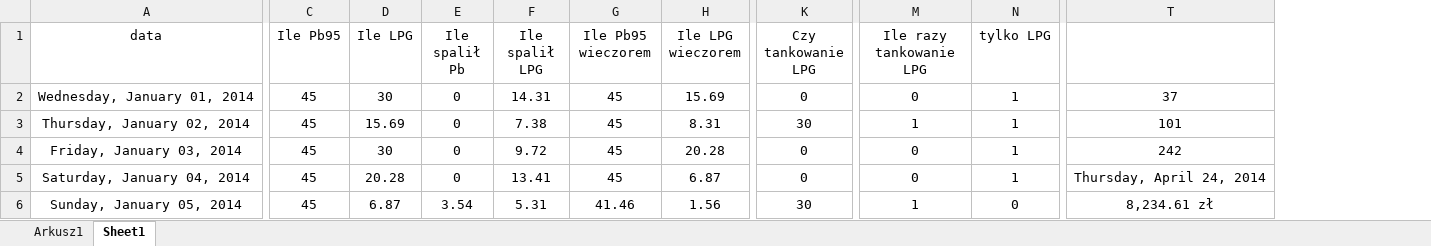
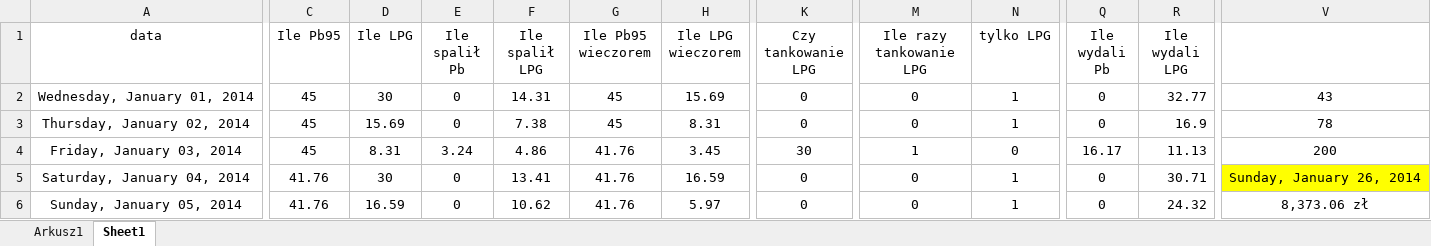
Before and after one commit to simon04PL/matura-exam, an Excel workbook: wykonane/CKE-zbiór-zadań/84/84.xlsx, sheet Sheet1, drawn as a sheet; only a part is shown, gaps mark what is left out; values as stored, in another font and other column widths than the file's, no borders; conditional formats not drawn; removed rows and columns are numbered as before the commit, all else as after; the diff covers the shown part only; the diff names each change by its address in the sheet, - before the commit and + after, or states it on an @@ line.

```diff
--- a/wykonane/CKE-zbiór-zadań/84/84.xlsx (sheet Sheet1)
+++ b/wykonane/CKE-zbiór-zadań/84/84.xlsx (sheet Sheet1)
+column Q (Ile wydali Pb), rows 2-6: 0 | 0 | 16.17 | 0 | 0
+column R (Ile wydali LPG), rows 2-6: 32.77 | 16.9 | 11.13 | 30.71 | 24.32
-column T, rows 2-6: 37 | 101 | 242 | Thursday, April 24, 2014 | 8,234.61 zł
+column V, rows 2-6: 43 | 78 | 200 | Sunday, January 26, 2014 | 8,373.06 zł
-K3 (Czy tankowanie LPG): 30
+K3 (Czy tankowanie LPG): 0
-M3 (Ile razy tankowanie LPG): 1
+M3 (Ile razy tankowanie LPG): 0
-D4 (Ile LPG): 30
+D4 (Ile LPG): 8.31
-E4 (Ile spalił Pb): 0
+E4 (Ile spalił Pb): 3.24
-F4 (Ile spalił LPG): 9.72
+F4 (Ile spalił LPG): 4.86
-G4:G5 (Ile Pb95 wieczorem): 45
+G4:G5 (Ile Pb95 wieczorem): 41.76
-H4 (Ile LPG wieczorem): 20.28
+H4 (Ile LPG wieczorem): 3.45
-K4 (Czy tankowanie LPG): 0
+K4 (Czy tankowanie LPG): 30
-M4 (Ile razy tankowanie LPG): 0
+M4 (Ile razy tankowanie LPG): 1
-N4 (tylko LPG): 1
+N4 (tylko LPG): 0
-C5:C6 (Ile Pb95): 45
+C5:C6 (Ile Pb95): 41.76
-D5 (Ile LPG): 20.28
+D5 (Ile LPG): 30
-H5 (Ile LPG wieczorem): 6.87
+H5 (Ile LPG wieczorem): 16.59
-D6 (Ile LPG): 6.87
+D6 (Ile LPG): 16.59
-E6 (Ile spalił Pb): 3.54
+E6 (Ile spalił Pb): 0
-F6 (Ile spalił LPG): 5.31
+F6 (Ile spalił LPG): 10.62
-G6 (Ile Pb95 wieczorem): 41.46
+G6 (Ile Pb95 wieczorem): 41.76
-H6 (Ile LPG wieczorem): 1.56
+H6 (Ile LPG wieczorem): 5.97
-K6 (Czy tankowanie LPG): 30
+K6 (Czy tankowanie LPG): 0
-M6 (Ile razy tankowanie LPG): 1
+M6 (Ile razy tankowanie LPG): 0
-N6 (tylko LPG): 0
+N6 (tylko LPG): 1
```
Also changed, not shown: 1 added row, 1888 edited cells and cell formats elsewhere in this sheet, formulas that keep their value, wykonane/trawnik/trawnik.xlsx, 5 other files.
